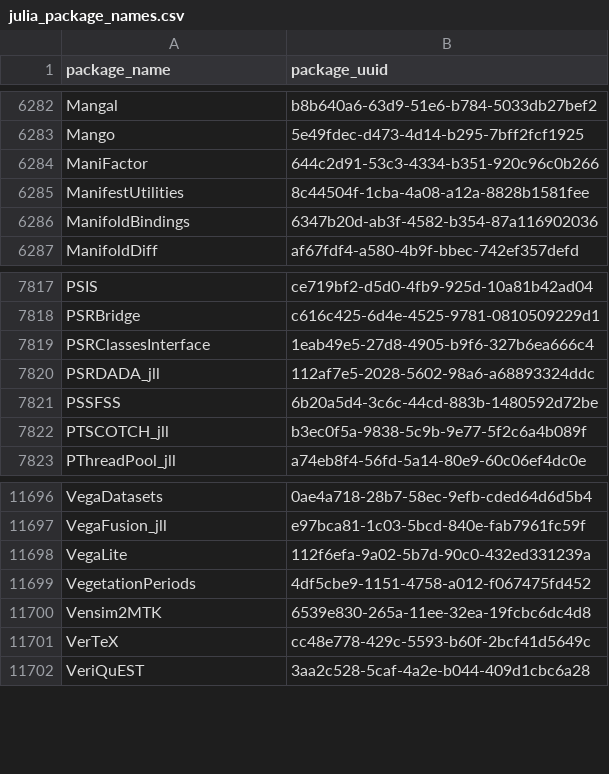
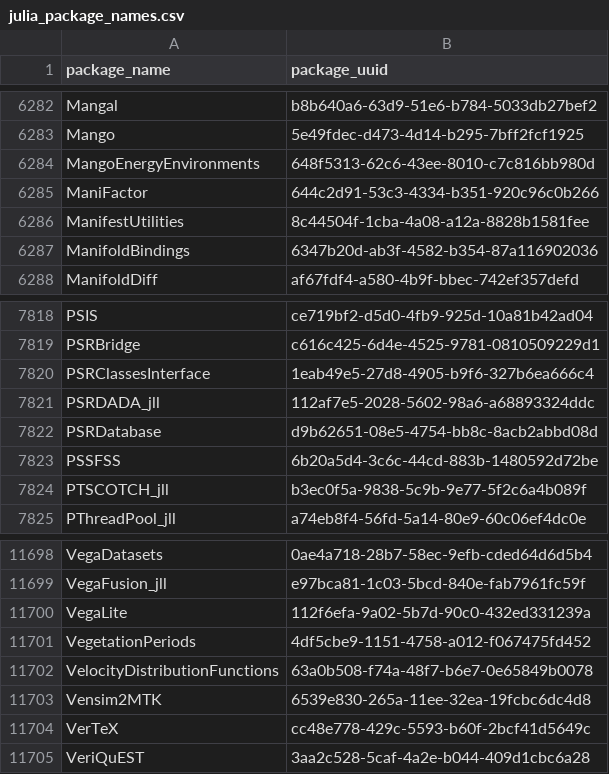
Before and after one commit to analyticsinmotion/julia-packages-data, a CSV file: data/julia_package_names.csv, drawn as a sheet; only a part is shown, gaps mark what is left out; the diff names each change by its address in the sheet, - before the commit and + after, or states it on an @@ line.

Commit message:
Update CSV data

```diff
--- a/data/julia_package_names.csv
+++ b/data/julia_package_names.csv
+row 6284: MangoEnergyEnvironments | 648f5313-62c6-43ee-8010-c7c816bb980d
+row 7822: PSRDatabase | d9b62651-08e5-4754-bb8c-8acb2abbd08d
+row 11702: VelocityDistributionFunctions | 63a0b508-f74a-48f7-b6e7-0e65849b0078
```
